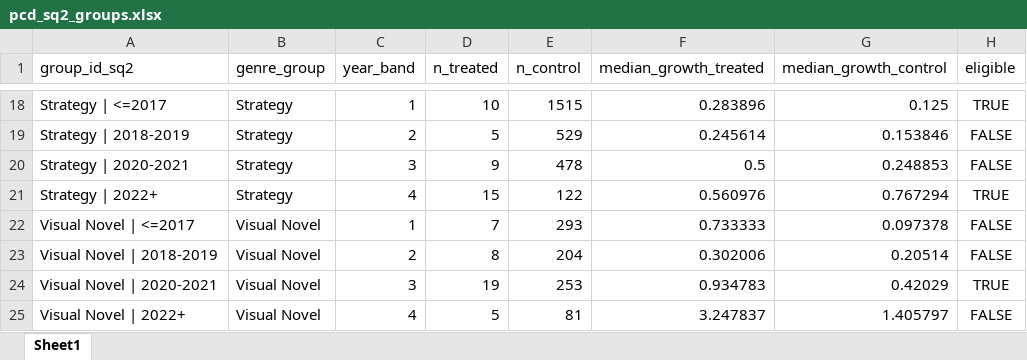
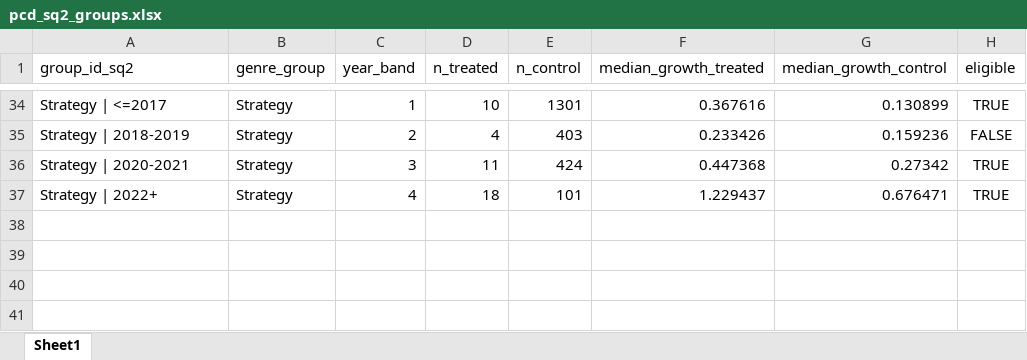
Before and after one commit to theonlypgk/data2010-steam-chinese, an Excel workbook: data/processed/xlsx/pcd_sq2_groups.xlsx, sheet Sheet1, drawn as a sheet; only a part is shown, gaps mark what is left out; values as stored, in another font and other column widths than the file's, no borders; removed rows and columns are numbered as before the commit, all else as after; the diff covers the shown part only; the diff names each change by its address in the sheet, - before the commit and + after, or states it on an @@ line.

```diff
--- a/data/processed/xlsx/pcd_sq2_groups.xlsx (sheet Sheet1)
+++ b/data/processed/xlsx/pcd_sq2_groups.xlsx (sheet Sheet1)
-E34 (n_control): 1515
+E34 (n_control): 1301
-F34 (median_growth_treated): 0.283896
+F34 (median_growth_treated): 0.367616
-G34 (median_growth_control): 0.125
+G34 (median_growth_control): 0.130899
-D35 (n_treated): 5
+D35 (n_treated): 4
-E35 (n_control): 529
+E35 (n_control): 403
-F35 (median_growth_treated): 0.245614
+F35 (median_growth_treated): 0.233426
-G35 (median_growth_control): 0.153846
+G35 (median_growth_control): 0.159236
-D36 (n_treated): 9
+D36 (n_treated): 11
-E36 (n_control): 478
+E36 (n_control): 424
-F36 (median_growth_treated): 0.5
+F36 (median_growth_treated): 0.447368
-G36 (median_growth_control): 0.248853
+G36 (median_growth_control): 0.27342
-H36 (eligible): FALSE
+H36 (eligible): TRUE
-D37 (n_treated): 15
+D37 (n_treated): 18
-E37 (n_control): 122
+E37 (n_control): 101
-F37 (median_growth_treated): 0.560976
+F37 (median_growth_treated): 1.229437
-G37 (median_growth_control): 0.767294
+G37 (median_growth_control): 0.676471
-row 22: Visual Novel | <=2017 | Visual Novel | 1 | 7 | 293 | 0.733333 | 0.097378 | FALSE
-row 23: Visual Novel | 2018-2019 | Visual Novel | 2 | 8 | 204 | 0.302006 | 0.20514 | FALSE
-row 24: Visual Novel | 2020-2021 | Visual Novel | 3 | 19 | 253 | 0.934783 | 0.42029 | TRUE
-row 25: Visual Novel | 2022+ | Visual Novel | 4 | 5 | 81 | 3.247837 | 1.405797 | FALSE
```
Also changed, not shown: 20 added rows, 4 removed rows and 45 edited cells elsewhere in this sheet, data/processed/xlsx/pcd_sq1_groups.xlsx, 7 other files.
